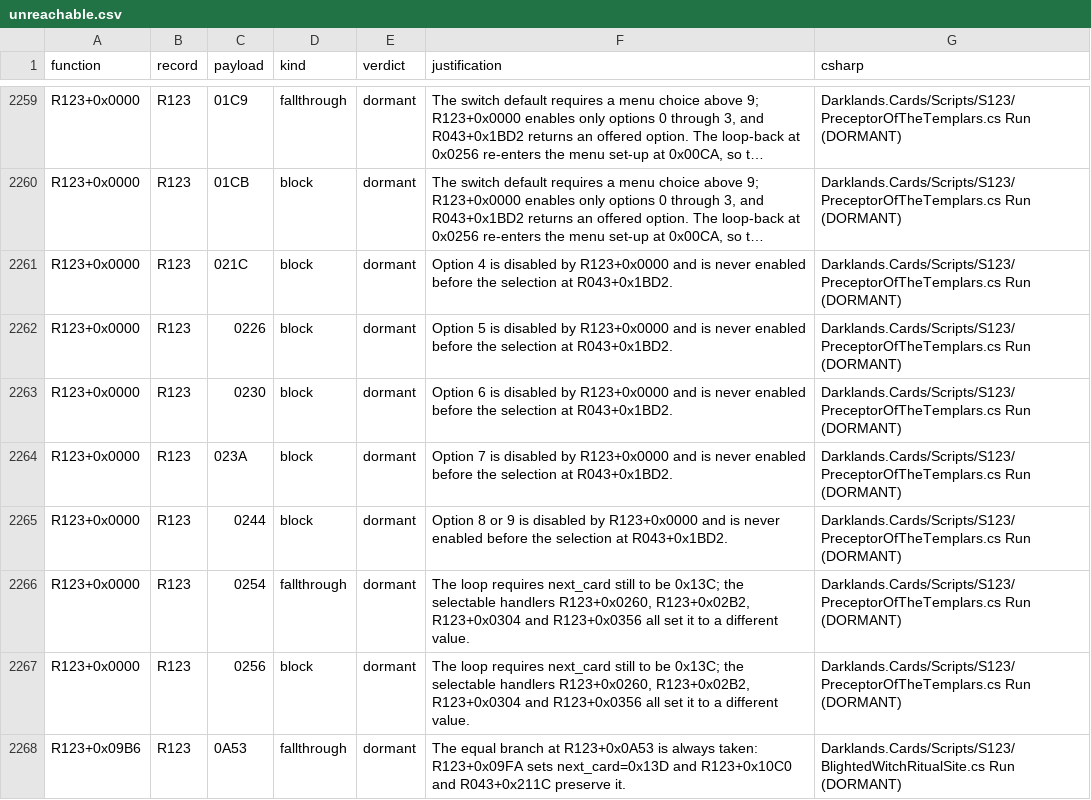
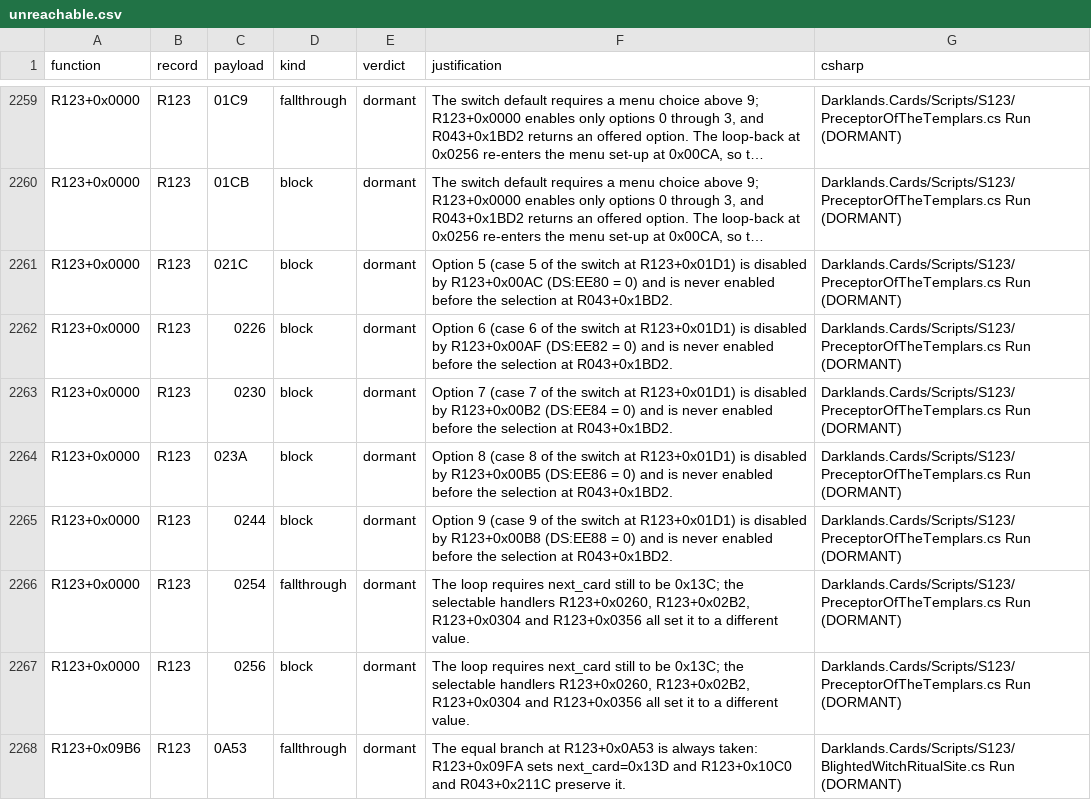
Before and after one commit to Arkana-Mechanika-Studios/darklands-restoration, a CSV file: docs/faithfulness/unreachable.csv, drawn as a sheet; only a part is shown, gaps mark what is left out; long unchanged cells end in …; the diff names each change by its address in the sheet, - before the commit and + after, or states it on an @@ line.

Commit message:
Batch 23 audit: R123+0x0000 option numbers in unreachable.csv, SUMMARY replay run, rerun_all blank lines
unreachable.csv: the five R123+0x0000 rows 021C/0226/0230/023A/0244 named options 4..8 (and "8 or 9"); by the
jump table at R123+0x01D1 they are cases 5..9, disabled by R123+0x00AC..0x00B8 (DS:EE80..DS:EE88 = 0). The verdict
stands; the reasons now name the right option and flag. SUMMARY: the final replay (1,259 s) ran with 3 workers and
replayed all 791 jobs; discordq-retire ran live (562 s) in the first full run (2,704 s, 2 workers). rerun_all.py:
15 stray blank lines from the merge removed.

```diff
--- a/docs/faithfulness/unreachable.csv
+++ b/docs/faithfulness/unreachable.csv
-F2261 (justification): Option 4 is disabled by R123+0x0000 and is…
+F2261 (justification): Option 5 (case 5 of the switch at R123+0x01D1) is disabled by R123+0x00AC (DS:EE80 = 0) and is…
-F2262 (justification): Option 5 is disabled by R123+0x0000 and is…
+F2262 (justification): Option 6 (case 6 of the switch at R123+0x01D1) is disabled by R123+0x00AF (DS:EE82 = 0) and is…
-F2263 (justification): Option 6 is disabled by R123+0x0000 and is…
+F2263 (justification): Option 7 (case 7 of the switch at R123+0x01D1) is disabled by R123+0x00B2 (DS:EE84 = 0) and is…
-F2264 (justification): Option 7 is disabled by R123+0x0000 and is…
+F2264 (justification): Option 8 (case 8 of the switch at R123+0x01D1) is disabled by R123+0x00B5 (DS:EE86 = 0) and is…
-F2265 (justification): Option 8 or 9 is disabled by R123+0x0000 and is…
+F2265 (justification): Option 9 (case 9 of the switch at R123+0x01D1) is disabled by R123+0x00B8 (DS:EE88 = 0) and is…
```
Also changed, not shown: 2 other files.
